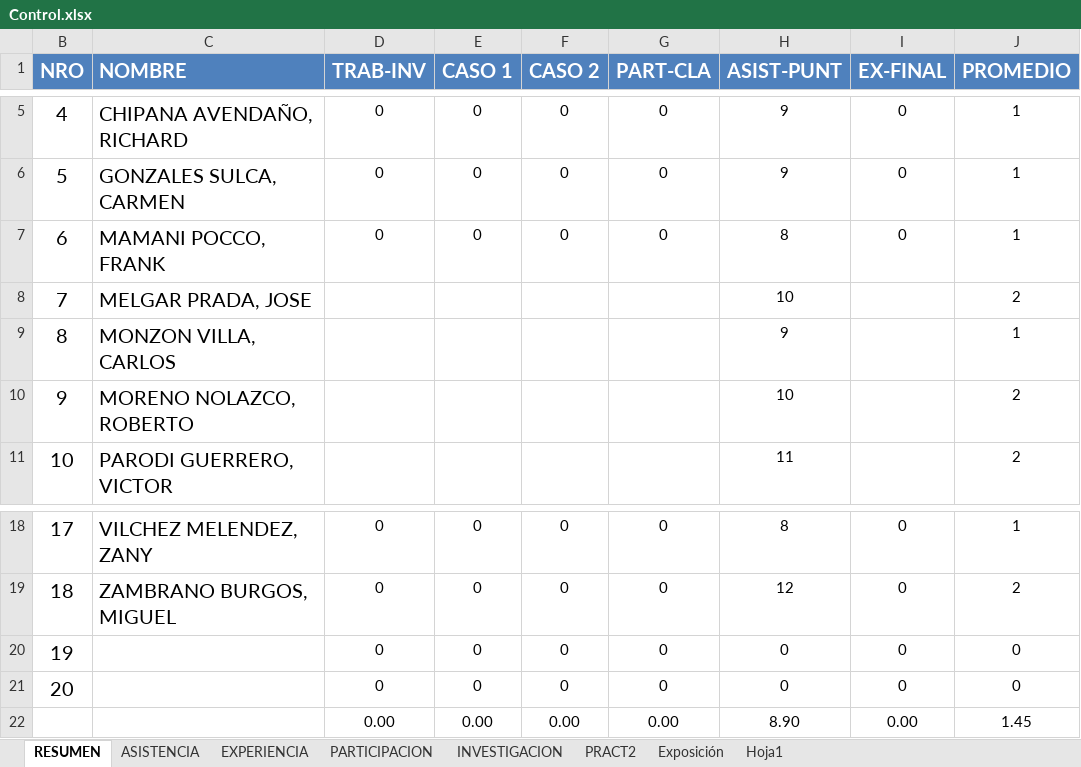
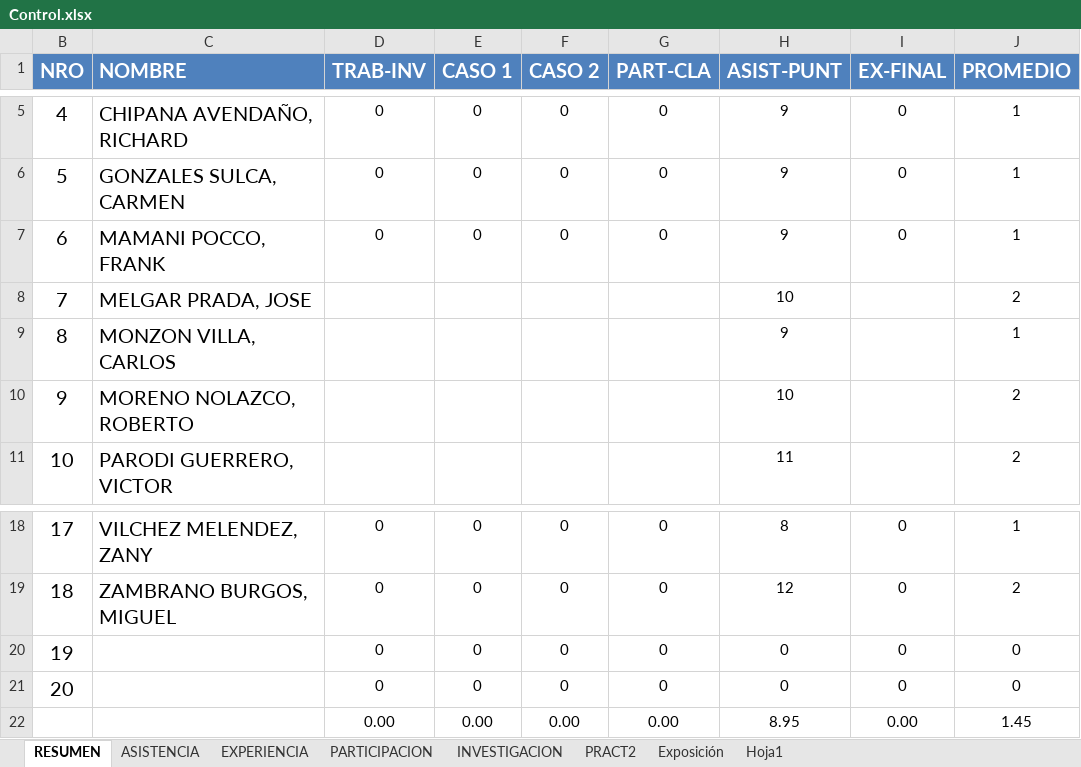
Before and after one commit to gcoronelc/UCS_WebService_001, an Excel workbook: Doc/Control.xlsx, sheet RESUMEN, drawn as a sheet; only a part is shown, gaps mark what is left out; values as stored, in another font and other column widths than the file's, no borders; the diff names each change by its address in the sheet, - before the commit and + after, or states it on an @@ line.

```diff
--- a/Doc/Control.xlsx (sheet RESUMEN)
+++ b/Doc/Control.xlsx (sheet RESUMEN)
-H7 (ASIST-PUNT): 8
+H7 (ASIST-PUNT): 9
-H22 (ASIST-PUNT): 8.90
+H22 (ASIST-PUNT): 8.95
```
Also changed, not shown: sheet ASISTENCIA, 1 other file.
